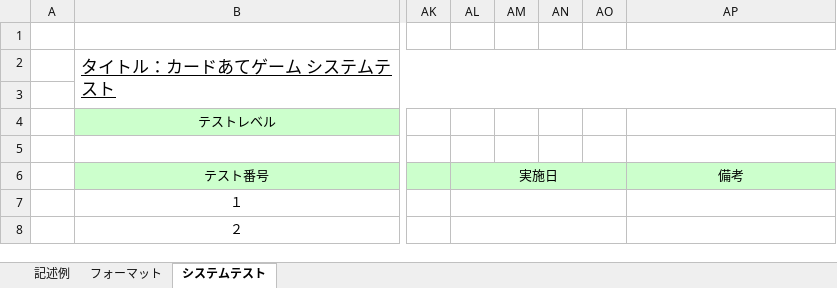
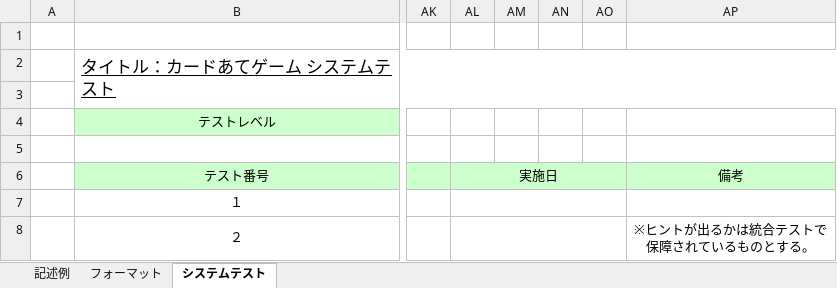
Before and after one commit to IshikawaAyaka/Repitition2, an Excel workbook: 02_要求分析/システムテスト仕様書_07.xlsx, sheet システムテスト, drawn as a sheet; only a part is shown, gaps mark what is left out; values as stored, in another font and other column widths than the file's, no borders; ↵ is a line break in a cell; the diff names each change by its address in the sheet, - before the commit and + after, or states it on an @@ line.

Commit message:
massage

```diff
--- a/02_要求分析/システムテスト仕様書_07.xlsx (sheet システムテスト)
+++ b/02_要求分析/システムテスト仕様書_07.xlsx (sheet システムテスト)
-AP8 (備考): (empty)
+AP8 (備考): ※ヒントが出るかは統合テストで ↵ 保障されているものとする。
```
